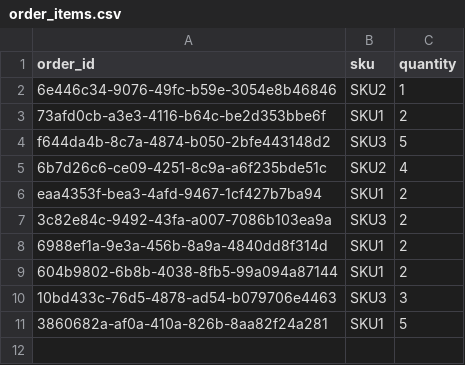
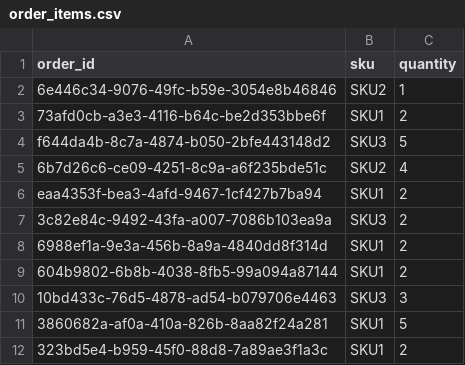
Before and after one commit to gp28896/WMS-Simulator-Flask, a CSV file: data/csv/order_items.csv, drawn as a sheet.

```diff
--- a/data/csv/order_items.csv
+++ b/data/csv/order_items.csv
@@ -11 +11,2 @@ eaa4353f-bea3-4afd-9467-1cf427b7ba94,SKU1,2
 3860682a-af0a-410a-826b-8aa82f24a281,SKU1,5
+323bd5e4-b959-45f0-88d8-7a89ae3f1a3c,SKU1,2
```
Also changed, not shown: data/csv/orders.csv, 1 other file.
